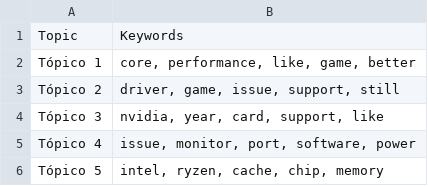
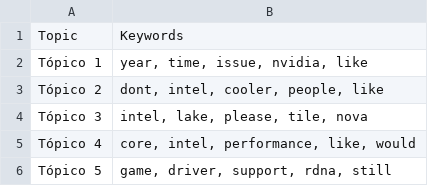
Before and after one commit to Ricardouchub/Proyecto-mlops-automl-reddit, a CSV file: data/topic_keywords.csv, drawn as a sheet.

```diff
--- a/data/topic_keywords.csv
+++ b/data/topic_keywords.csv
@@ -1,6 +1,6 @@
 Topic,Keywords
-Tópico 1,"core, performance, like, game, better"
-Tópico 2,"driver, game, issue, support, still"
-Tópico 3,"nvidia, year, card, support, like"
-Tópico 4,"issue, monitor, port, software, power"
-Tópico 5,"intel, ryzen, cache, chip, memory"
+Tópico 1,"year, time, issue, nvidia, like"
+Tópico 2,"dont, intel, cooler, people, like"
+Tópico 3,"intel, lake, please, tile, nova"
+Tópico 4,"core, intel, performance, like, would"
+Tópico 5,"game, driver, support, rdna, still"
```
Also changed, not shown: 2 other files.
